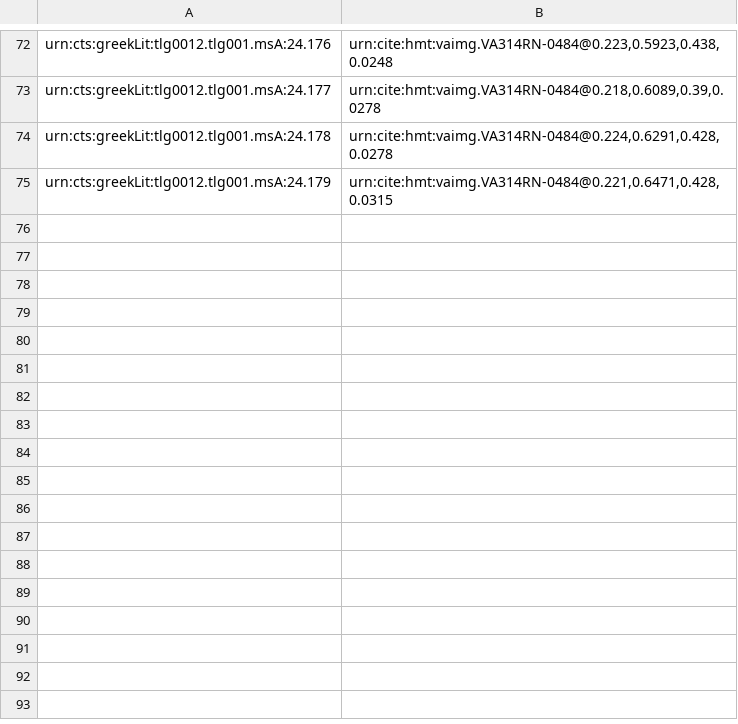
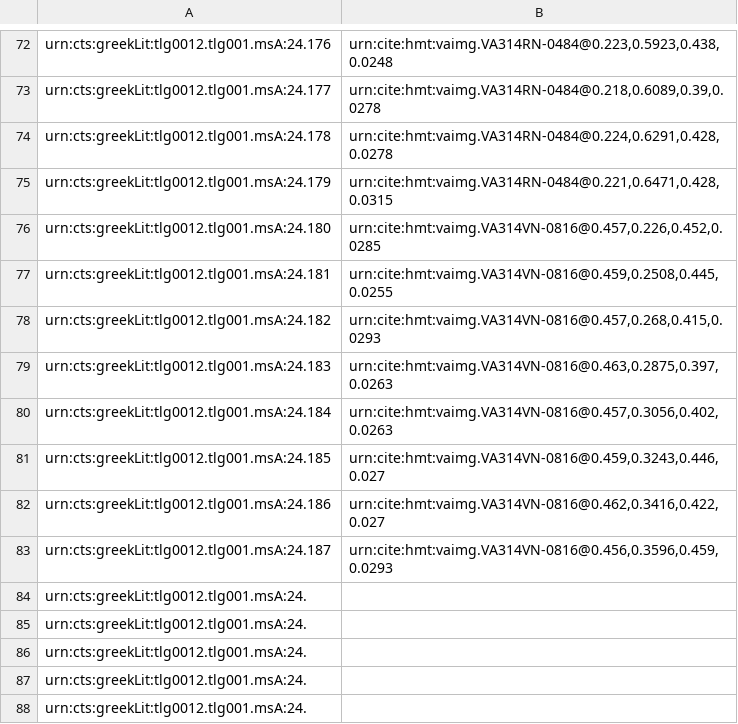
Before and after one commit to hmteditors/il24-all, a CSV file: indices/venA-textToImage-Iliad.csv, drawn as a sheet; only a part is shown, gaps mark what is left out; the diff names each change by its address in the sheet, - before the commit and + after, or states it on an @@ line.

Commit message:
Update venA-textToImage-Iliad.csv

```diff
--- a/indices/venA-textToImage-Iliad.csv
+++ b/indices/venA-textToImage-Iliad.csv
+row 76: urn:cts:greekLit:tlg0012.tlg001.msA:24.180 | urn:cite:hmt:vaimg.VA314VN-0816@0.457,0.226,0.452,0.0285
+row 77: urn:cts:greekLit:tlg0012.tlg001.msA:24.181 | urn:cite:hmt:vaimg.VA314VN-0816@0.459,0.2508,0.445,0.0255
+row 78: urn:cts:greekLit:tlg0012.tlg001.msA:24.182 | urn:cite:hmt:vaimg.VA314VN-0816@0.457,0.268,0.415,0.0293
+row 79: urn:cts:greekLit:tlg0012.tlg001.msA:24.183 | urn:cite:hmt:vaimg.VA314VN-0816@0.463,0.2875,0.397,0.0263
+row 80: urn:cts:greekLit:tlg0012.tlg001.msA:24.184 | urn:cite:hmt:vaimg.VA314VN-0816@0.457,0.3056,0.402,0.0263
+row 81: urn:cts:greekLit:tlg0012.tlg001.msA:24.185 | urn:cite:hmt:vaimg.VA314VN-0816@0.459,0.3243,0.446,0.027
+row 82: urn:cts:greekLit:tlg0012.tlg001.msA:24.186 | urn:cite:hmt:vaimg.VA314VN-0816@0.462,0.3416,0.422,0.027
+row 83: urn:cts:greekLit:tlg0012.tlg001.msA:24.187 | urn:cite:hmt:vaimg.VA314VN-0816@0.456,0.3596,0.459,0.0293
+row 84: urn:cts:greekLit:tlg0012.tlg001.msA:24.
+row 85: urn:cts:greekLit:tlg0012.tlg001.msA:24.
+row 86: urn:cts:greekLit:tlg0012.tlg001.msA:24.
+row 87: urn:cts:greekLit:tlg0012.tlg001.msA:24.
+row 88: urn:cts:greekLit:tlg0012.tlg001.msA:24.
```
